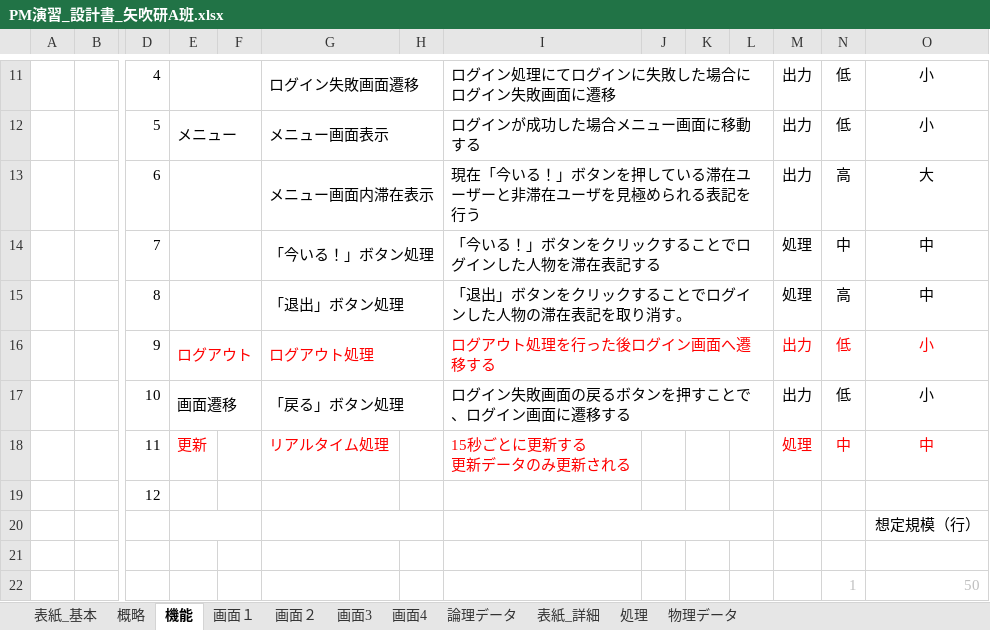
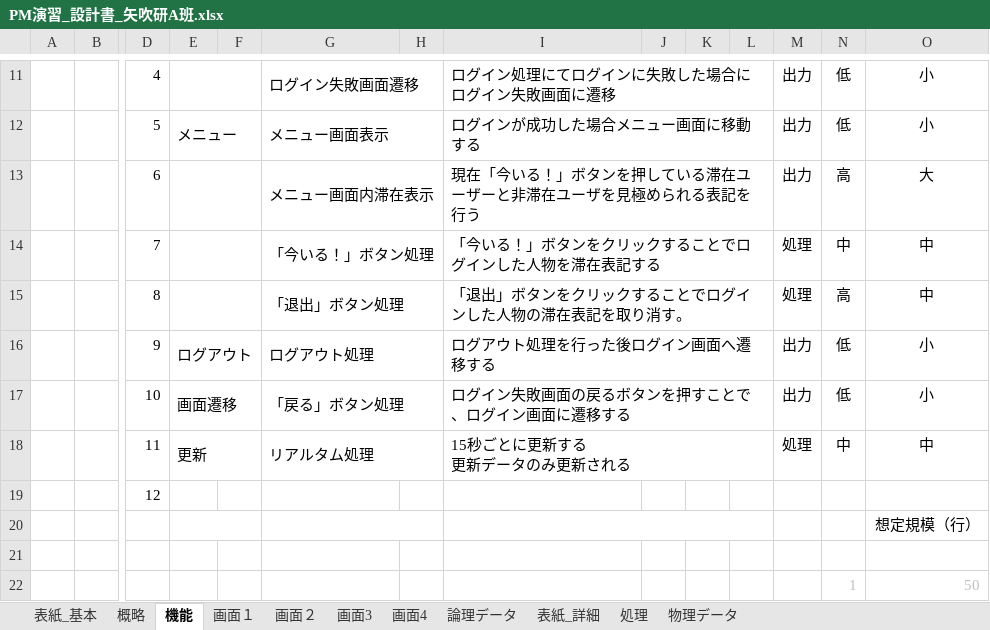
Before and after one commit to shimoda-a/pmpractice, an Excel workbook: yabuki-a/PM演習矢吹a/PM演習_設計書_矢吹研A班.xlsx, sheet 機能, drawn as a sheet; only a part is shown, gaps mark what is left out; values as stored, in another font and other column widths than the file's, no borders; the diff names each change by its address in the sheet, - before the commit and + after, or states it on an @@ line.

Commit message:
設計書変更

```diff
--- a/yabuki-a/PM演習矢吹a/PM演習_設計書_矢吹研A班.xlsx (sheet 機能)
+++ b/yabuki-a/PM演習矢吹a/PM演習_設計書_矢吹研A班.xlsx (sheet 機能)
-E16 text colour: #FF0000
+E16 text colour: black
-G16 text colour: #FF0000
+G16 text colour: black
-I16 text colour: #FF0000
+I16 text colour: black
-M16:O16 text colour: #FF0000
+M16:O16 text colour: black
-E18 text colour: #FF0000
+E18 text colour: black
+E18:F18 merged
-G18: リアルタイム処理
+G18: リアルタム処理
-G18 text colour: #FF0000
+G18 text colour: black
+G18:H18 merged
-I18 text colour: #FF0000
+I18 text colour: black
+I18:L18 merged
-M18:O18 text colour: #FF0000
+M18:O18 text colour: black
```
Also changed, not shown: charts or pictures.
